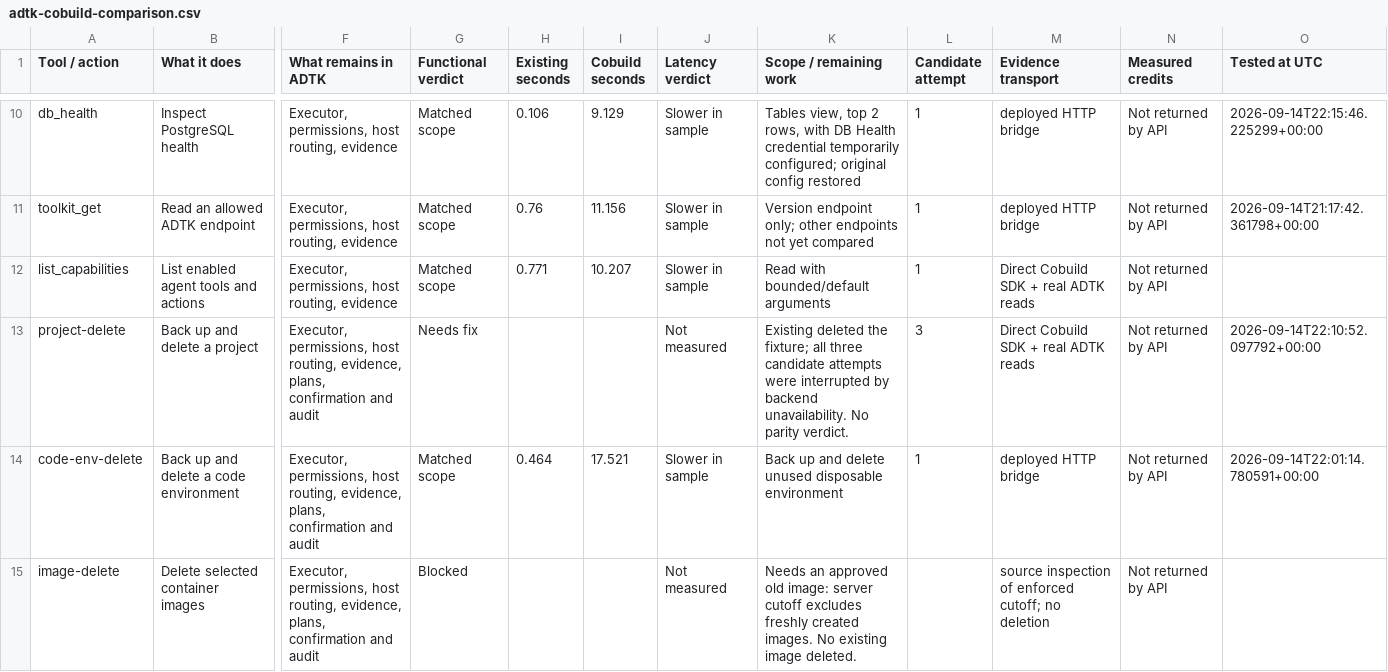
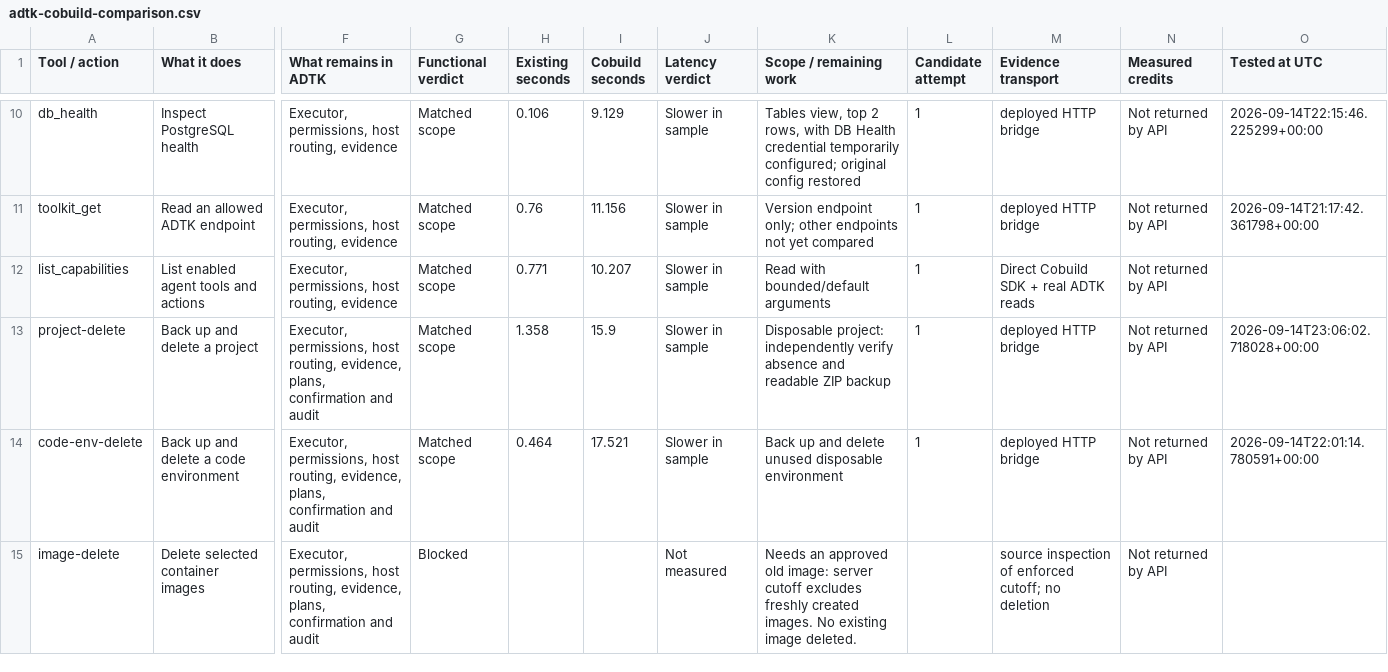
Before and after one commit to gozu/admin-toolkit, a CSV file: docs/adtk-cobuild-comparison.csv, drawn as a sheet; only a part is shown, gaps mark what is left out; the diff covers the shown part only; the diff names each change by its address in the sheet, - before the commit and + after, or states it on an @@ line.

Commit message:
Record five successful Cobuild retries and complete fixture cleanup

```diff
--- a/docs/adtk-cobuild-comparison.csv
+++ b/docs/adtk-cobuild-comparison.csv
-G13 (Functional verdict): Needs fix
+G13 (Functional verdict): Matched scope
-H13 (Existing seconds): (empty)
+H13 (Existing seconds): 1.358
-I13 (Cobuild seconds): (empty)
+I13 (Cobuild seconds): 15.9
-J13 (Latency verdict): Not measured
+J13 (Latency verdict): Slower in sample
-K13 (Scope / remaining work): Existing deleted the fixture; all three candidate attempts were interrupted by backend unavailability. No parity verdict.
+K13 (Scope / remaining work): Disposable project: independently verify absence and readable ZIP backup
-L13 (Candidate attempt): 3
+L13 (Candidate attempt): 1
-M13 (Evidence transport): Direct Cobuild SDK + real ADTK reads
+M13 (Evidence transport): deployed HTTP bridge
-O13 (Tested at UTC): 2026-09-14T22:10:52.097792+00:00
+O13 (Tested at UTC): 2026-09-14T23:06:02.718028+00:00
```
Also changed, not shown: 33 edited cells elsewhere in this file, 9 other files.
